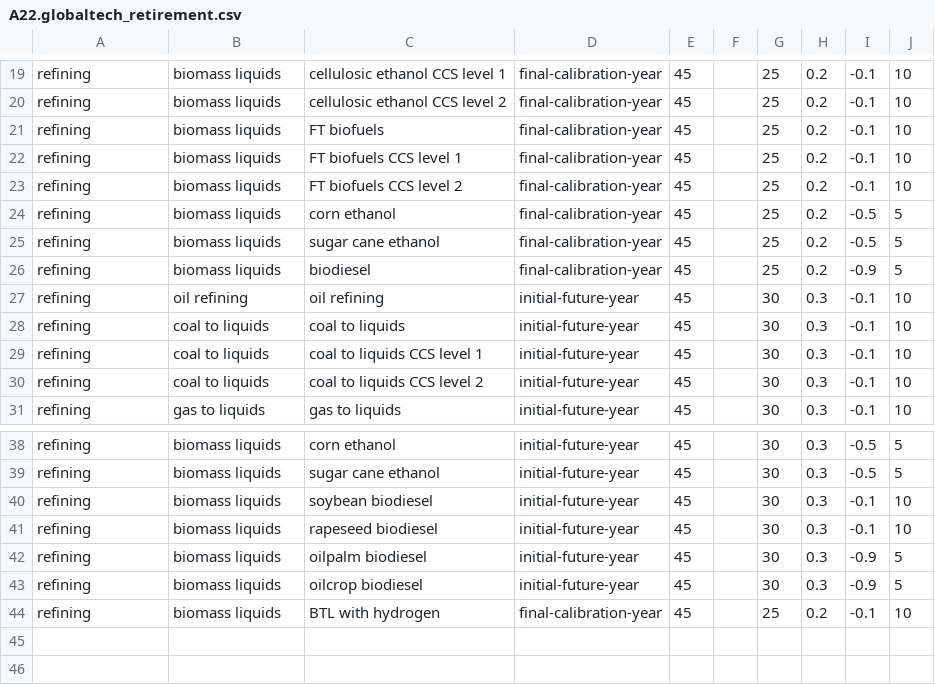
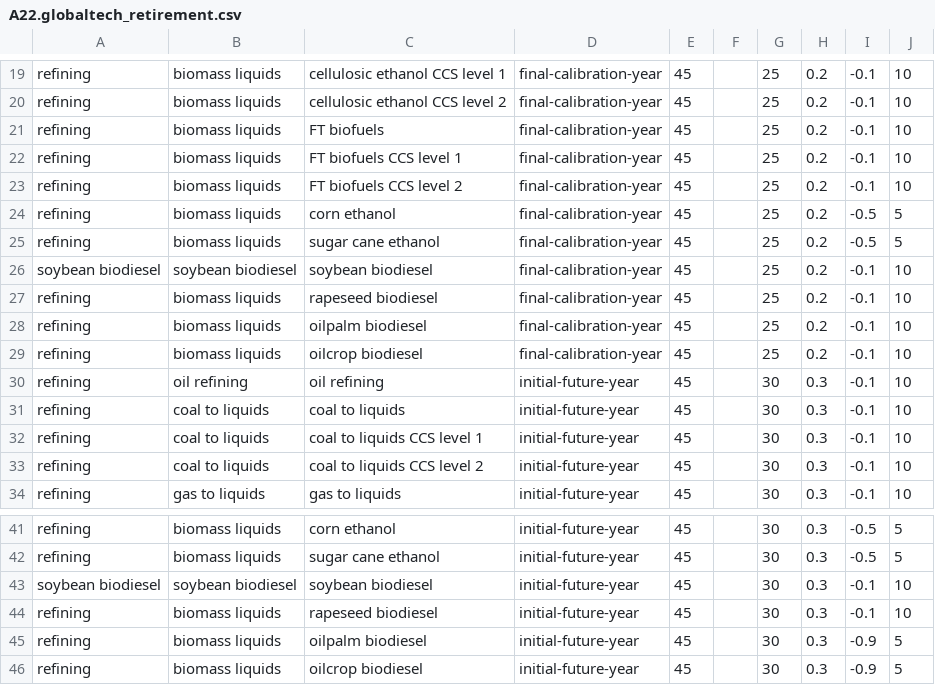
Before and after one commit to marideeweber/gcam-core, a CSV file: input/gcamdata/inst/extdata/energy/A22.globaltech_retirement.csv, drawn as a sheet; only a part is shown, gaps mark what is left out; the shorter side is filled out with more unchanged rows.

Commit message:
Step 3.2.1 restructuring refining sectors: Soybean biodiesel

```diff
--- a/input/gcamdata/inst/extdata/energy/A22.globaltech_retirement.csv
+++ b/input/gcamdata/inst/extdata/energy/A22.globaltech_retirement.csv
@@ -25,3 +25,6 @@ refining,biomass liquids,corn ethanol,final-calibration-year,45,,25,0.2,-0.5,5
 refining,biomass liquids,sugar cane ethanol,final-calibration-year,45,,25,0.2,-0.5,5
-refining,biomass liquids,biodiesel,final-calibration-year,45,,25,0.2,-0.9,5
+soybean biodiesel,soybean biodiesel,soybean biodiesel,final-calibration-year,45,,25,0.2,-0.1,10
+refining,biomass liquids,rapeseed biodiesel,final-calibration-year,45,,25,0.2,-0.1,10
+refining,biomass liquids,oilpalm biodiesel,final-calibration-year,45,,25,0.2,-0.1,10
+refining,biomass liquids,oilcrop biodiesel,final-calibration-year,45,,25,0.2,-0.1,10
 refining,oil refining,oil refining,initial-future-year,45,,30,0.3,-0.1,10
@@ -39,3 +42,3 @@ refining,biomass liquids,corn ethanol,initial-future-year,45,,30,0.3,-0.5,5
 refining,biomass liquids,sugar cane ethanol,initial-future-year,45,,30,0.3,-0.5,5
-refining,biomass liquids,soybean biodiesel,initial-future-year,45,,30,0.3,-0.1,10
+soybean biodiesel,soybean biodiesel,soybean biodiesel,initial-future-year,45,,30,0.3,-0.1,10
 refining,biomass liquids,rapeseed biodiesel,initial-future-year,45,,30,0.3,-0.1,10
```
Also changed, not shown: input/gcamdata/inst/extdata/emissions/A41.tech_coeff.csv, input/gcamdata/inst/extdata/emissions/A_PrimaryFuelCCoef.csv, 24 other files.
